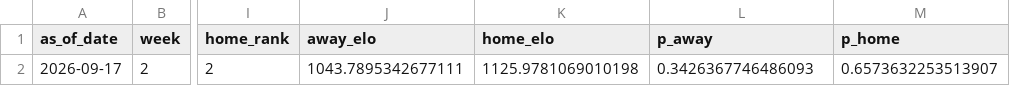
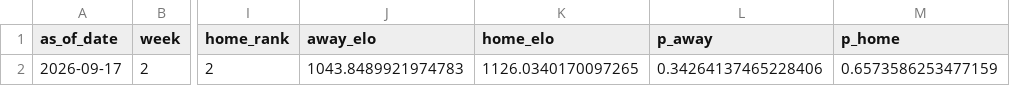
Before and after one commit to schwill2018/nfl_elo_project, a CSV file: daily_projections.csv, drawn as a sheet; only a part is shown, gaps mark what is left out; the diff names each change by its address in the sheet, - before the commit and + after, or states it on an @@ line.

```diff
--- a/daily_projections.csv
+++ b/daily_projections.csv
-J2 (away_elo): 1043.7895342677111
+J2 (away_elo): 1043.8489921974783
-K2 (home_elo): 1125.9781069010198
+K2 (home_elo): 1126.0340170097265
-L2 (p_away): 0.3426367746486093
+L2 (p_away): 0.34264137465228406
-M2 (p_home): 0.6573632253513907
+M2 (p_home): 0.6573586253477159
```
Also changed, not shown: current_elo_rankings.csv, elo_parameters.csv, 6 other files.
